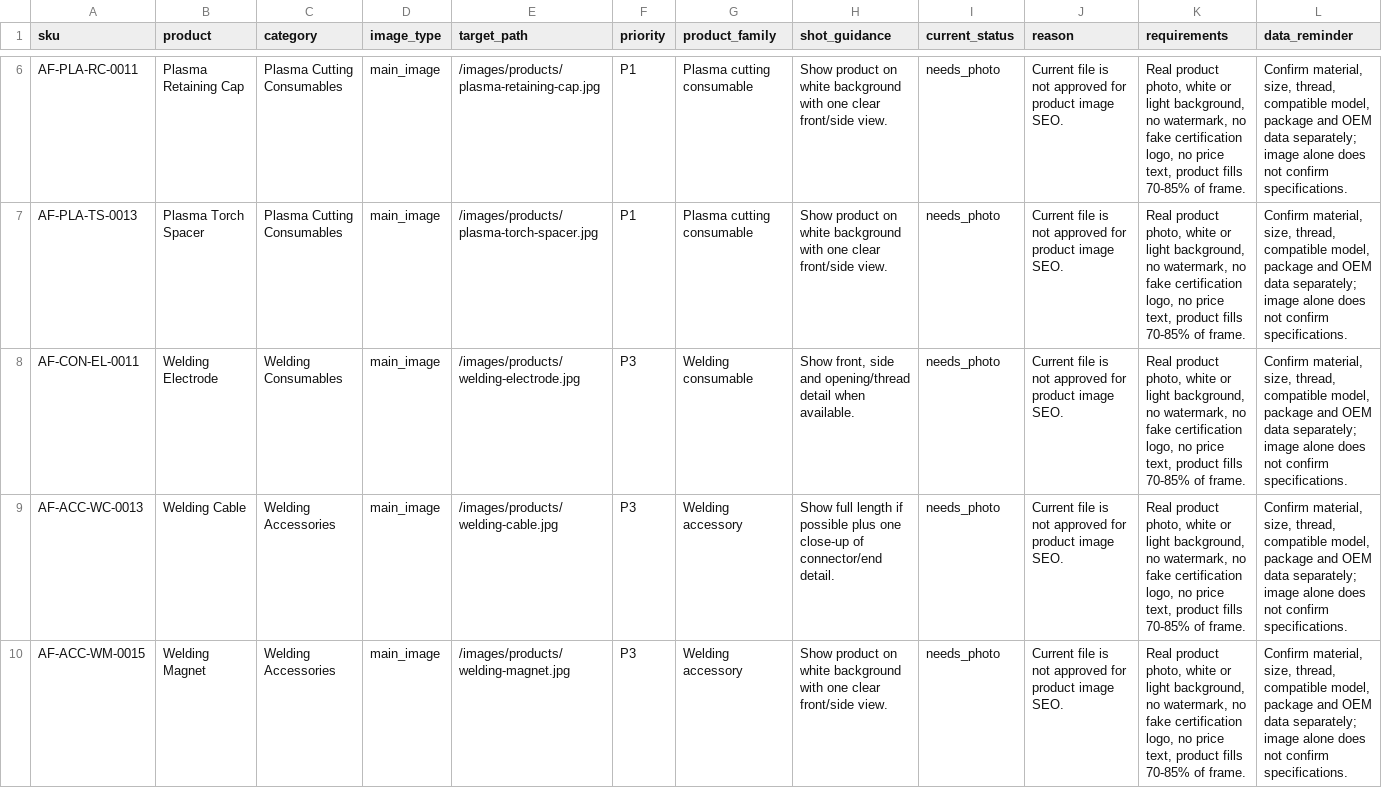
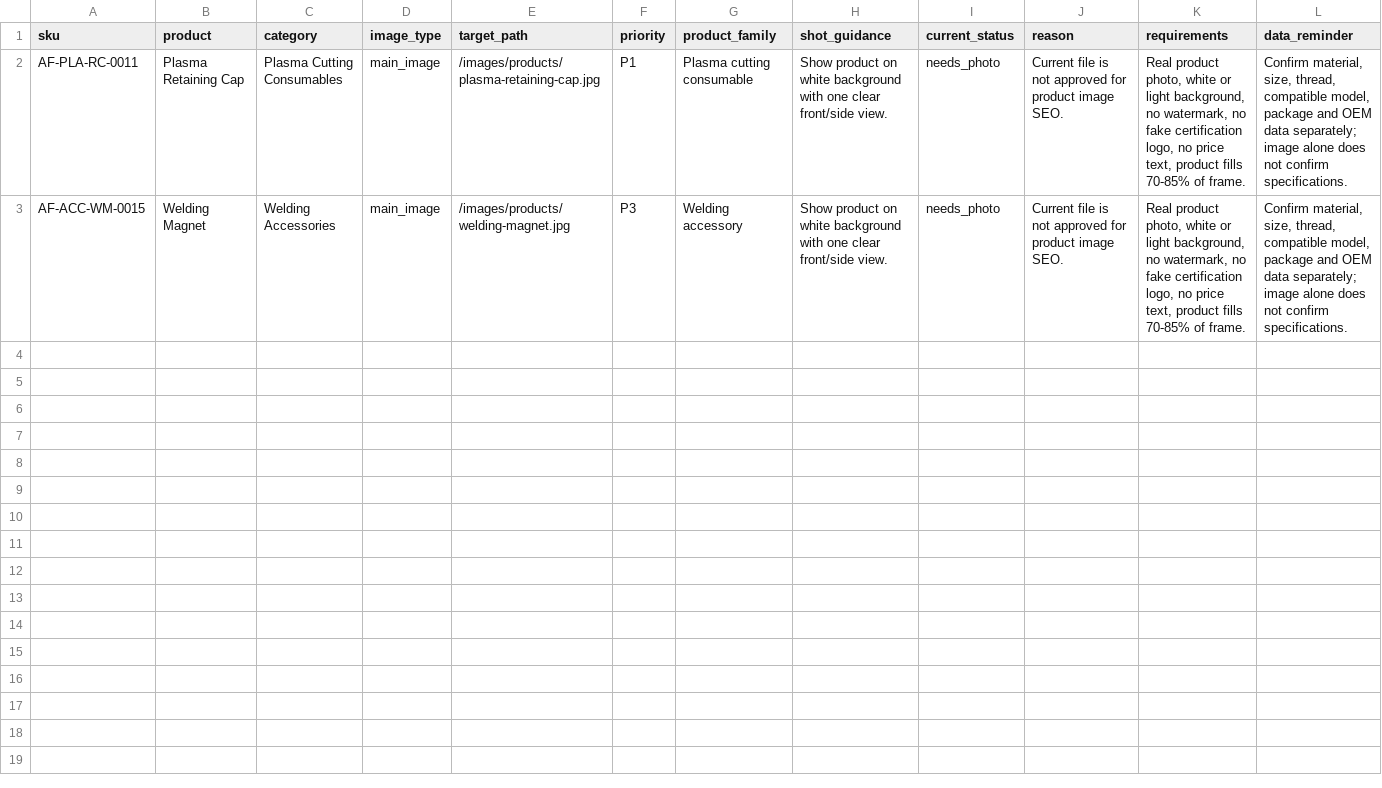
Before and after one commit to 18803076512/arcfort-website, a CSV file: docs/product-image-tasks.csv, drawn as a sheet; only a part is shown, gaps mark what is left out; the diff covers the shown part only; the diff names each change by its address in the sheet, - before the commit and + after, or states it on an @@ line.

Commit message:
feat: add consumables identification buyer guide (#95)
Add a professional photo-and-sample identification guide for MIG/MAG, TIG and plasma consumables, and refresh the remaining product image task report.

```diff
--- a/docs/product-image-tasks.csv
+++ b/docs/product-image-tasks.csv
-row 7: AF-PLA-TS-0013 | Plasma Torch Spacer | Plasma Cutting Consumables | main_image | /images/products/plasma-torch-spacer.jpg | P1 | Plasma cutting consumable | Show product on white background with one clear front/side view. | needs_photo | Current file is not approved for product image SEO. | Real product photo, white or light background, no watermark, no fake certification logo, no price text, product fills 70-85% of frame. | Confirm material, size, thread, compatible model, package and OEM data separately; image alone does not confirm specifications.
-row 8: AF-CON-EL-0011 | Welding Electrode | Welding Consumables | main_image | /images/products/welding-electrode.jpg | P3 | Welding consumable | Show front, side and opening/thread detail when available. | needs_photo | Current file is not approved for product image SEO. | Real product photo, white or light background, no watermark, no fake certification logo, no price text, product fills 70-85% of frame. | Confirm material, size, thread, compatible model, package and OEM data separately; image alone does not confirm specifications.
-row 9: AF-ACC-WC-0013 | Welding Cable | Welding Accessories | main_image | /images/products/welding-cable.jpg | P3 | Welding accessory | Show full length if possible plus one close-up of connector/end detail. | needs_photo | Current file is not approved for product image SEO. | Real product photo, white or light background, no watermark, no fake certification logo, no price text, product fills 70-85% of frame. | Confirm material, size, thread, compatible model, package and OEM data separately; image alone does not confirm specifications.
```
Also changed, not shown: 4 removed rows elsewhere in this file, 1 other file.
